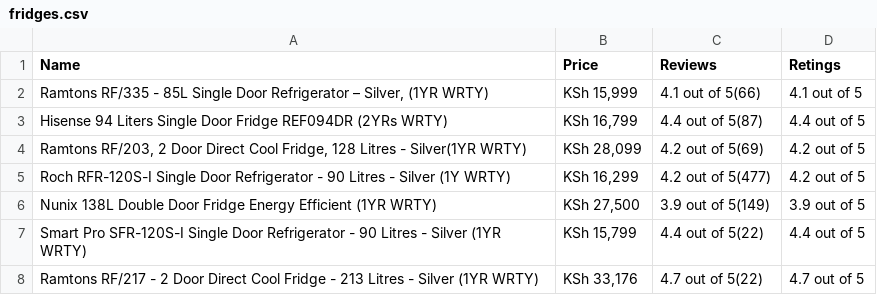
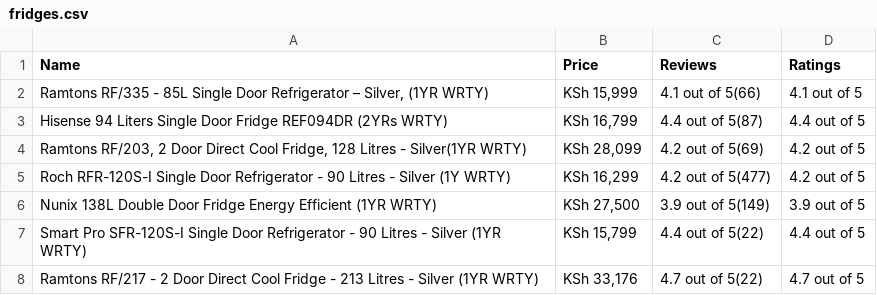
Before and after one commit to HannahMwende/E-commerce-products-analysis, a CSV file: web-scraping/data/fridges.csv, drawn as a sheet; only a part is shown.

Commit message:
Update fridges.csv

```diff
--- a/web-scraping/data/fridges.csv
+++ b/web-scraping/data/fridges.csv
@@ -1,2 +1,2 @@
-Name,Price,Reviews,Retings
+Name,Price,Reviews,Ratings
 "Ramtons RF/335 - 85L Single Door Refrigerator – Silver, (1YR WRTY)","KSh 15,999",4.1 out of 5(66),4.1 out of 5
```
